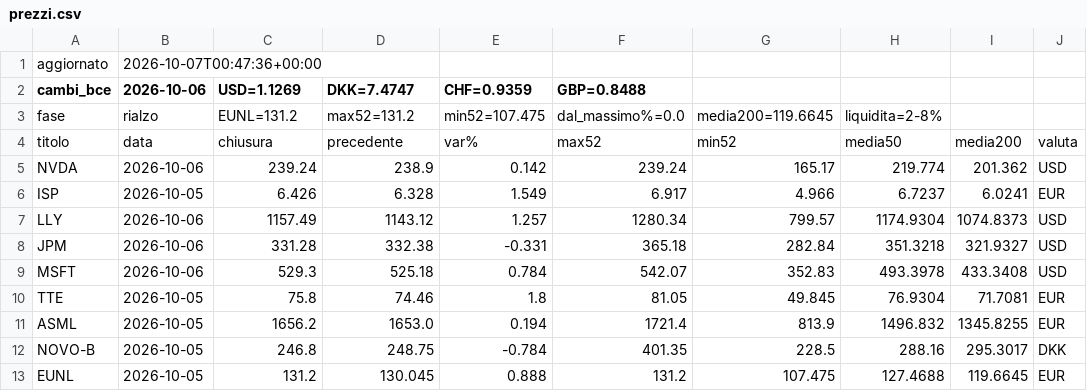
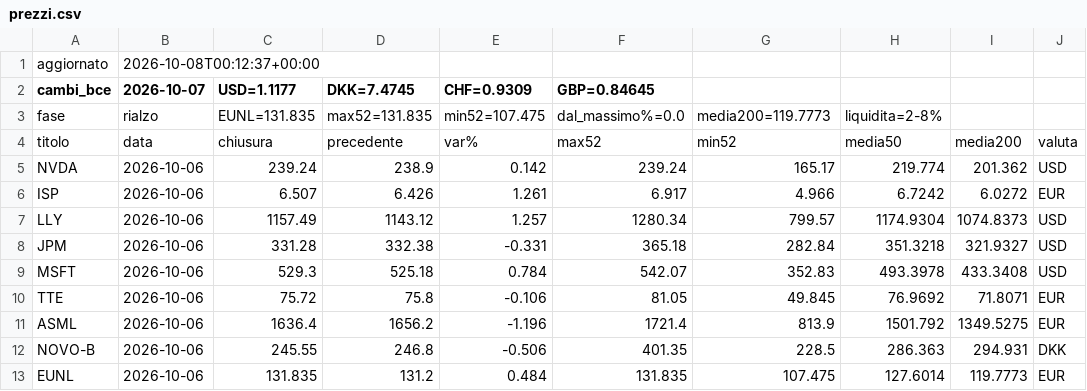
Before and after one commit to noraone/comitato-agenti, a CSV file: data/prezzi.csv, drawn as a sheet.

Commit message:
Prezzi 2026-10-08

```diff
--- a/data/prezzi.csv
+++ b/data/prezzi.csv
@@ -1,7 +1,7 @@
-aggiornato,2026-10-07T00:47:36+00:00
-cambi_bce,2026-10-06,USD=1.1269,DKK=7.4747,CHF=0.9359,GBP=0.8488
-fase,rialzo,EUNL=131.2,max52=131.2,min52=107.475,dal_massimo%=0.0,media200=119.6645,liquidita=2-8%
+aggiornato,2026-10-08T00:12:37+00:00
+cambi_bce,2026-10-07,USD=1.1177,DKK=7.4745,CHF=0.9309,GBP=0.84645
+fase,rialzo,EUNL=131.835,max52=131.835,min52=107.475,dal_massimo%=0.0,media200=119.7773,liquidita=2-8%
 titolo,data,chiusura,precedente,var%,max52,min52,media50,media200,valuta
 NVDA,2026-10-06,239.24,238.9,0.142,239.24,165.17,219.774,201.362,USD
-ISP,2026-10-05,6.426,6.328,1.549,6.917,4.966,6.7237,6.0241,EUR
+ISP,2026-10-06,6.507,6.426,1.261,6.917,4.966,6.7242,6.0272,EUR
 LLY,2026-10-06,1157.49,1143.12,1.257,1280.34,799.57,1174.9304,1074.8373,USD
@@ -9,5 +9,5 @@ JPM,2026-10-06,331.28,332.38,-0.331,365.18,282.84,351.3218,321.9327,USD
 MSFT,2026-10-06,529.3,525.18,0.784,542.07,352.83,493.3978,433.3408,USD
-TTE,2026-10-05,75.8,74.46,1.8,81.05,49.845,76.9304,71.7081,EUR
-ASML,2026-10-05,1656.2,1653.0,0.194,1721.4,813.9,1496.832,1345.8255,EUR
-NOVO-B,2026-10-05,246.8,248.75,-0.784,401.35,228.5,288.16,295.3017,DKK
-EUNL,2026-10-05,131.2,130.045,0.888,131.2,107.475,127.4688,119.6645,EUR
+TTE,2026-10-06,75.72,75.8,-0.106,81.05,49.845,76.9692,71.8071,EUR
+ASML,2026-10-06,1636.4,1656.2,-1.196,1721.4,813.9,1501.792,1349.5275,EUR
+NOVO-B,2026-10-06,245.55,246.8,-0.506,401.35,228.5,286.363,294.931,DKK
+EUNL,2026-10-06,131.835,131.2,0.484,131.835,107.475,127.6014,119.7773,EUR
```
Also changed, not shown: data/universo.csv, 1 other file.
